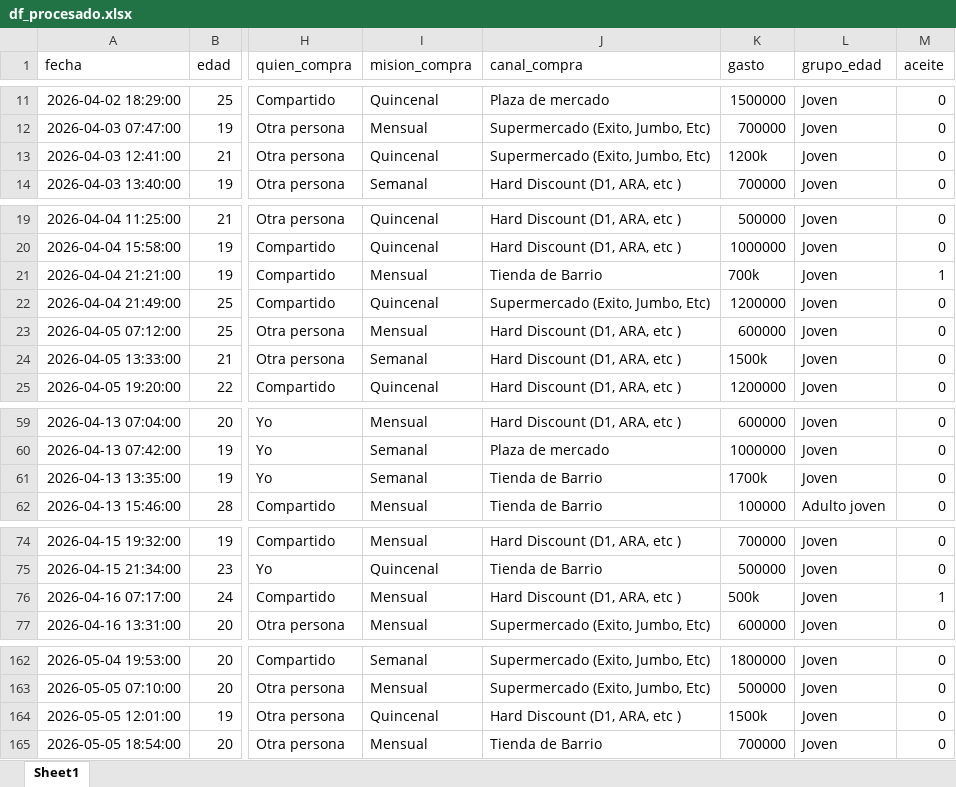
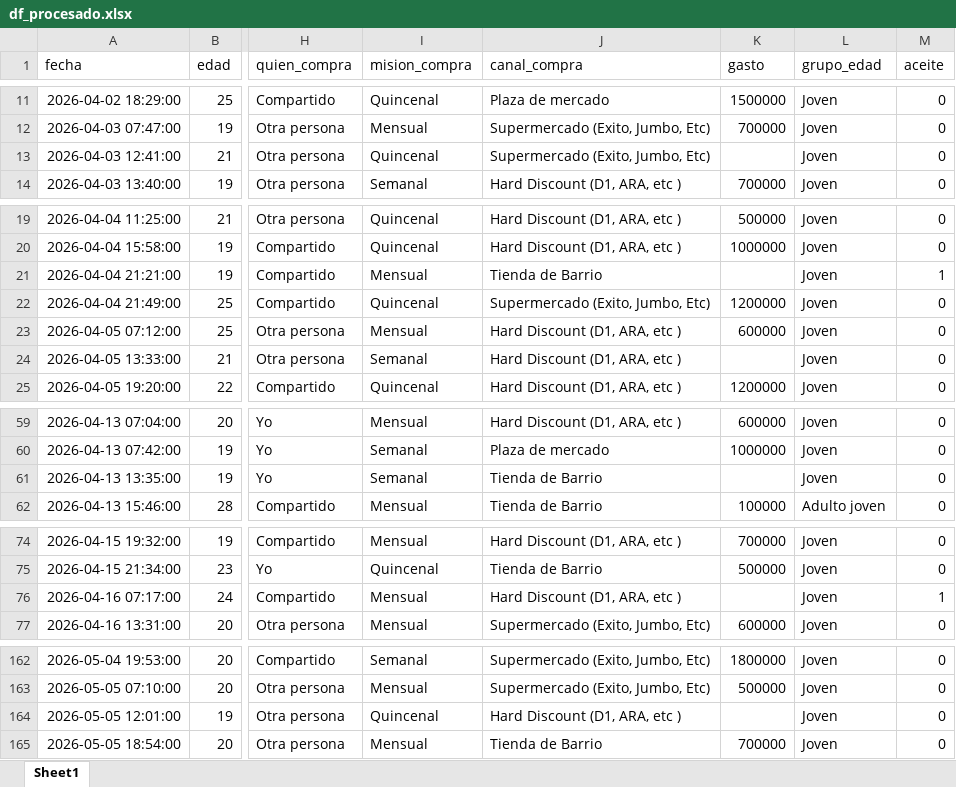
Before and after one commit to 5arSanti/data-mining-eclat, an Excel workbook: df_procesado.xlsx, sheet Sheet1, drawn as a sheet; only a part is shown, gaps mark what is left out; values as stored, in another font and other column widths than the file's, no borders; the diff covers the shown part only; the diff names each change by its address in the sheet, - before the commit and + after, or states it on an @@ line.

```diff
--- a/df_procesado.xlsx (sheet Sheet1)
+++ b/df_procesado.xlsx (sheet Sheet1)
-K13 (gasto): 1200k
+K13 (gasto): (empty)
-K21 (gasto): 700k
+K21 (gasto): (empty)
-K24 (gasto): 1500k
+K24 (gasto): (empty)
-K61 (gasto): 1700k
+K61 (gasto): (empty)
-K76 (gasto): 500k
+K76 (gasto): (empty)
-K164 (gasto): 1500k
+K164 (gasto): (empty)
```
Also changed, not shown: 9 edited cells elsewhere in this sheet, 2 other files.
